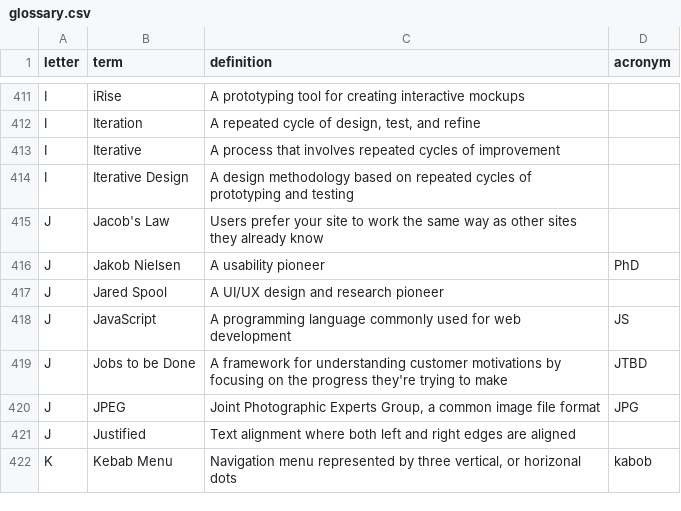
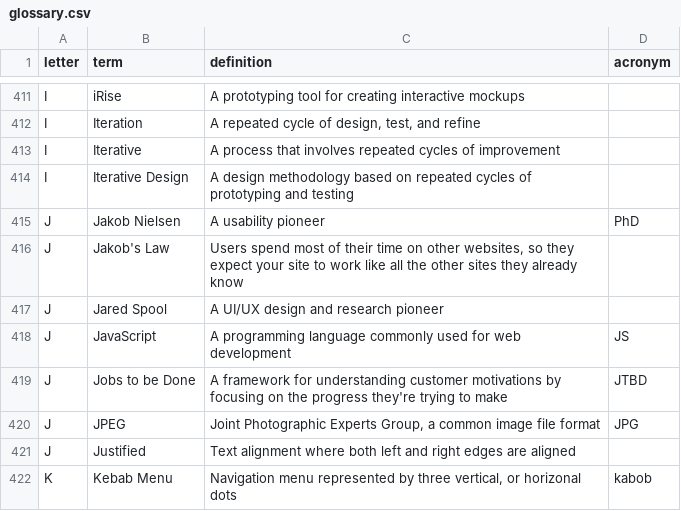
Before and after one commit to calee1/uxglossary, a CSV file: data/glossary.csv, drawn as a sheet; only a part is shown, gaps mark what is left out; removed rows and columns are numbered as before the commit, all else as after; the diff names each change by its address in the sheet, - before the commit and + after, or states it on an @@ line.

Commit message:
Update glossary: 2025-06-05T01:57:57.094Z

```diff
--- a/data/glossary.csv
+++ b/data/glossary.csv
-row 415: J | Jacob's Law | Users prefer your site to work the same way as other sites they already know
+row 416: J | Jakob's Law | Users spend most of their time on other websites, so they expect your site to work like all the other sites they already know
```
